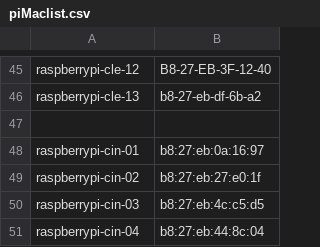
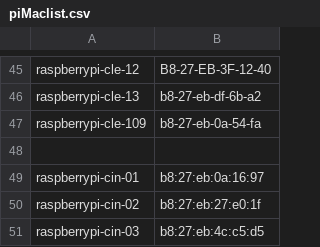
Before and after one commit to Azure/IoT-Pi-Day, a CSV file: Setting up the Raspberry Pi/MSFT Networking/piMaclist.csv, drawn as a sheet; only a part is shown, gaps mark what is left out; the shorter side is filled out with more unchanged rows; the diff names each change by its address in the sheet, - before the commit and + after, or states it on an @@ line.

Commit message:
Update piMaclist.csv

```diff
--- a/Setting up the Raspberry Pi/MSFT Networking/piMaclist.csv
+++ b/Setting up the Raspberry Pi/MSFT Networking/piMaclist.csv
+row 47: raspberrypi-cle-109 | b8-27-eb-0a-54-fa
```
